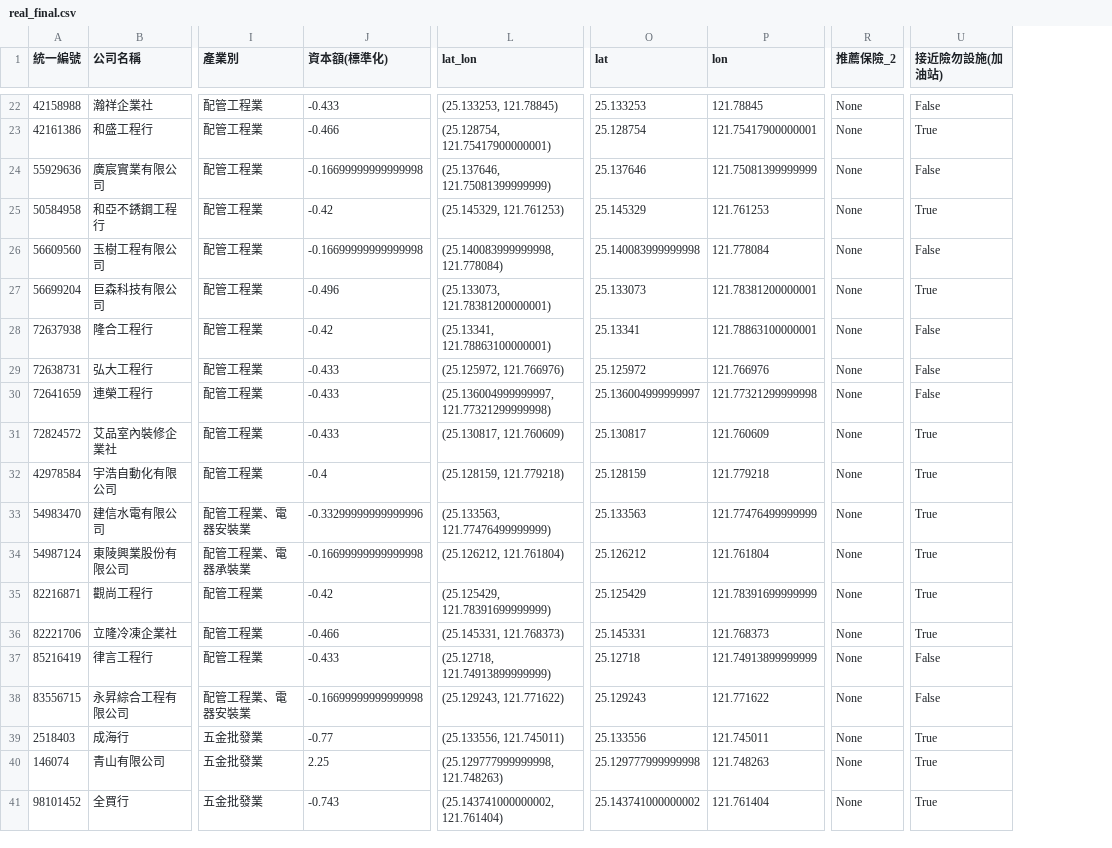
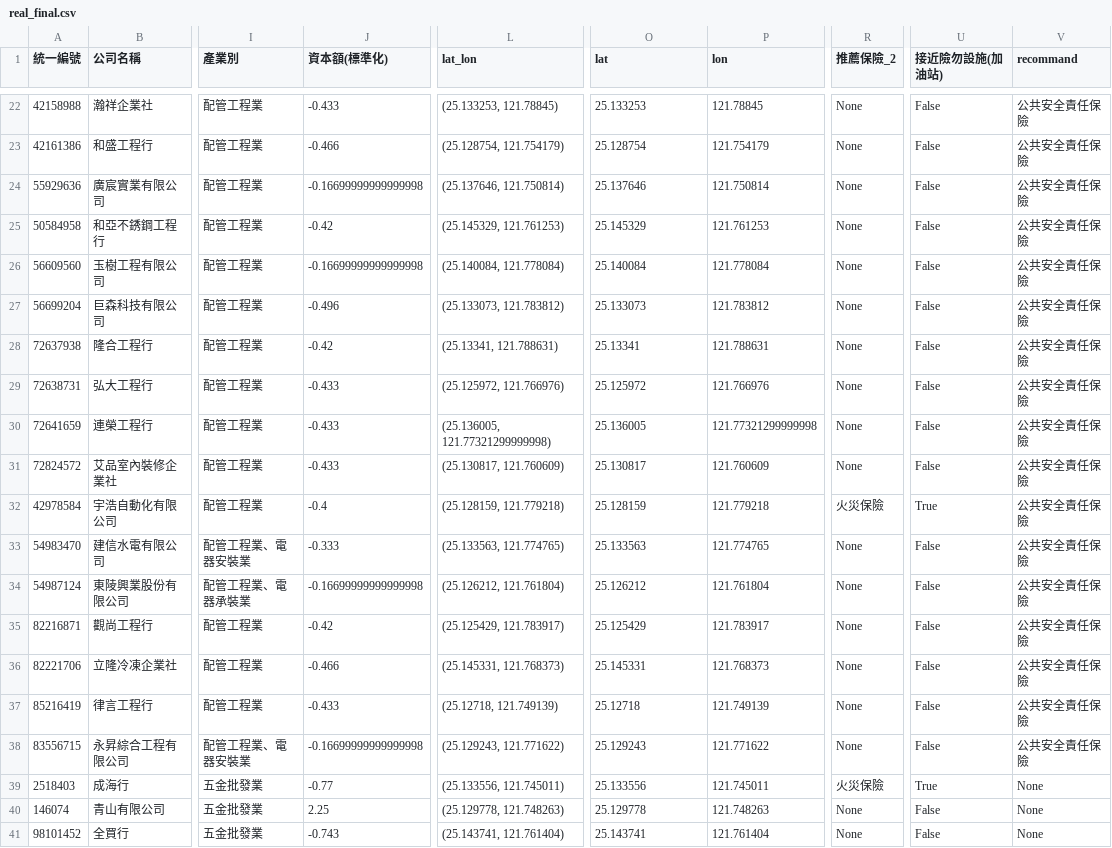
Before and after one commit to Sin-Yao/ML-Final-report, a CSV file: Shiny/Data/real_final.csv, drawn as a sheet; only a part is shown, gaps mark what is left out; the diff covers the shown part only; the diff names each change by its address in the sheet, - before the commit and + after, or states it on an @@ line.

```diff
--- a/Shiny/Data/real_final.csv
+++ b/Shiny/Data/real_final.csv
+column V (recommand), rows 22-41: 公共安全責任保險 | 公共安全責任保險 | 公共安全責任保險 | 公共安全責任保險 | 公共安全責任保險 | 公共安全責任保險 | 公共安全責任保險 | 公共安全責任保險 | 公共安全責任保險 | 公共安全責任保險 | 公共安全責任保險 | 公共安全責任保險 | 公共安全責任保險 | 公共安全責任保險 | 公共安全責任保險 | 公共安全責任保險 | 公共安全責任保險 | None | None | None
-L23 (lat_lon): (25.128754, 121.75417900000001)
+L23 (lat_lon): (25.128754, 121.754179)
-P23 (lon): 121.75417900000001
+P23 (lon): 121.754179
-U23 (接近險勿設施(加油站)): True
+U23 (接近險勿設施(加油站)): False
-L24 (lat_lon): (25.137646, 121.75081399999999)
+L24 (lat_lon): (25.137646, 121.750814)
-P24 (lon): 121.75081399999999
+P24 (lon): 121.750814
-U25 (接近險勿設施(加油站)): True
+U25 (接近險勿設施(加油站)): False
-L26 (lat_lon): (25.140083999999998, 121.778084)
+L26 (lat_lon): (25.140084, 121.778084)
-O26 (lat): 25.140083999999998
+O26 (lat): 25.140084
-L27 (lat_lon): (25.133073, 121.78381200000001)
+L27 (lat_lon): (25.133073, 121.783812)
-P27 (lon): 121.78381200000001
+P27 (lon): 121.783812
-U27 (接近險勿設施(加油站)): True
+U27 (接近險勿設施(加油站)): False
-L28 (lat_lon): (25.13341, 121.78863100000001)
+L28 (lat_lon): (25.13341, 121.788631)
-P28 (lon): 121.78863100000001
+P28 (lon): 121.788631
-L30 (lat_lon): (25.136004999999997, 121.77321299999998)
+L30 (lat_lon): (25.136005, 121.77321299999998)
-O30 (lat): 25.136004999999997
+O30 (lat): 25.136005
-U31 (接近險勿設施(加油站)): True
+U31 (接近險勿設施(加油站)): False
-R32 (推薦保險_2): None
+R32 (推薦保險_2): 火災保險
-J33 (資本額(標準化)): -0.33299999999999996
+J33 (資本額(標準化)): -0.333
-L33 (lat_lon): (25.133563, 121.77476499999999)
+L33 (lat_lon): (25.133563, 121.774765)
-P33 (lon): 121.77476499999999
+P33 (lon): 121.774765
-U33:U36 (接近險勿設施(加油站)): True
+U33:U36 (接近險勿設施(加油站)): False
-L35 (lat_lon): (25.125429, 121.78391699999999)
+L35 (lat_lon): (25.125429, 121.783917)
-P35 (lon): 121.78391699999999
+P35 (lon): 121.783917
-L37 (lat_lon): (25.12718, 121.74913899999999)
+L37 (lat_lon): (25.12718, 121.749139)
-P37 (lon): 121.74913899999999
+P37 (lon): 121.749139
-R39 (推薦保險_2): None
+R39 (推薦保險_2): 火災保險
-L40 (lat_lon): (25.129777999999998, 121.748263)
+L40 (lat_lon): (25.129778, 121.748263)
-O40 (lat): 25.129777999999998
+O40 (lat): 25.129778
-U40:U41 (接近險勿設施(加油站)): True
+U40:U41 (接近險勿設施(加油站)): False
-L41 (lat_lon): (25.143741000000002, 121.761404)
+L41 (lat_lon): (25.143741, 121.761404)
-O41 (lat): 25.143741000000002
+O41 (lat): 25.143741
```
Also changed, not shown: 131 edited cells elsewhere in this file.
